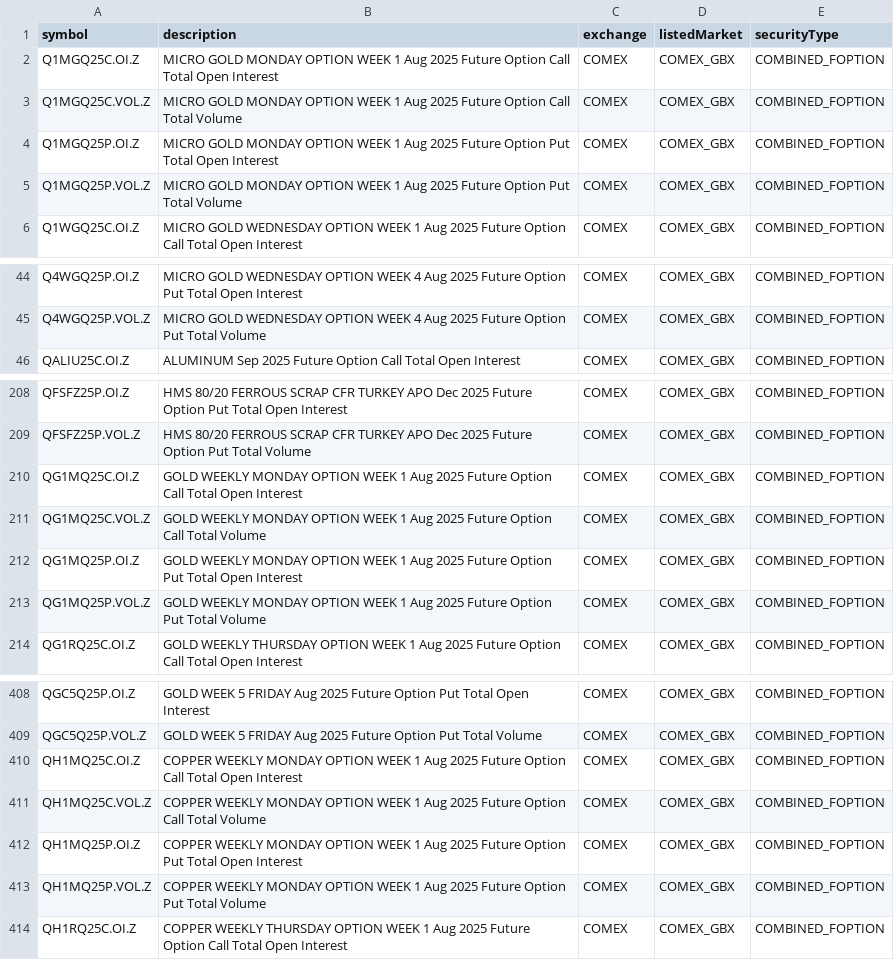
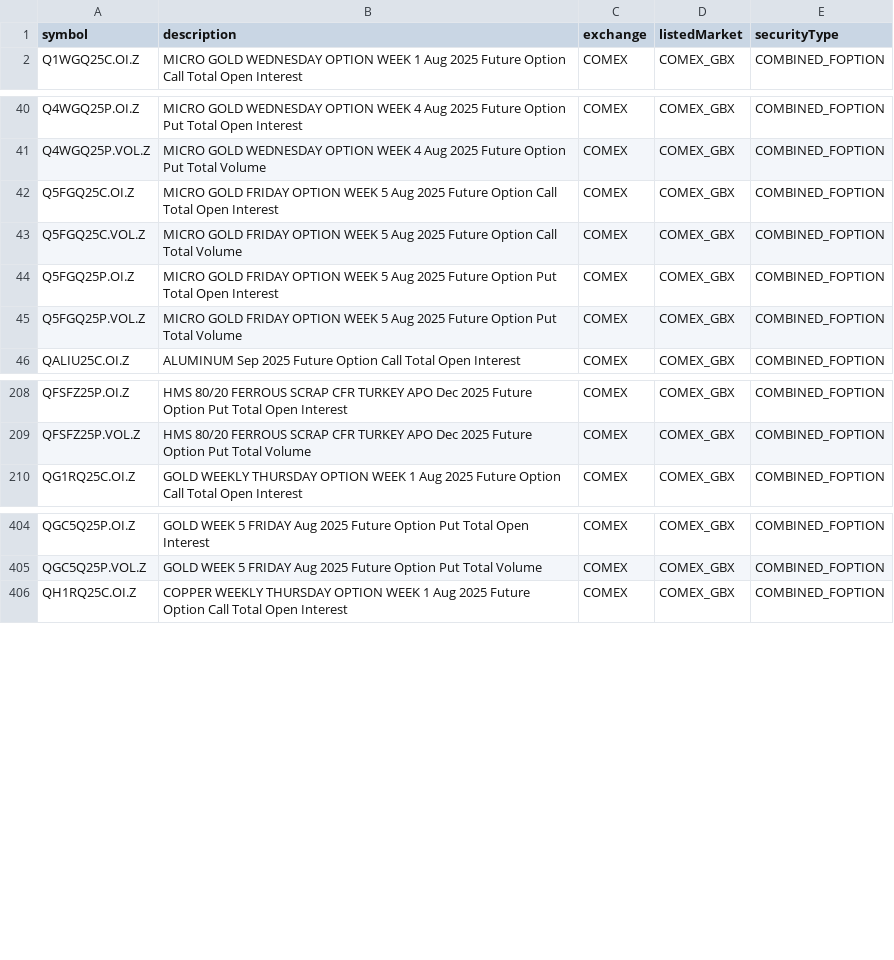
Before and after one commit to eigenkor/MarketForecaster-DTN-Symbol-Downloader, a CSV file: dtn_symbols/by_exchange/COMEX/COMBINED_FOPTION.csv, drawn as a sheet; only a part is shown, gaps mark what is left out; the diff covers the shown part only.

```diff
--- a/dtn_symbols/by_exchange/COMEX/COMBINED_FOPTION.csv
+++ b/dtn_symbols/by_exchange/COMEX/COMBINED_FOPTION.csv
@@ -1,6 +1,2 @@
 symbol,description,exchange,listedMarket,securityType
-Q1MGQ25C.OI.Z,MICRO GOLD MONDAY OPTION WEEK 1 Aug 2025 Future Option Call Total Open Interest,COMEX,COMEX_GBX,COMBINED_FOPTION
-Q1MGQ25C.VOL.Z,MICRO GOLD MONDAY OPTION WEEK 1 Aug 2025 Future Option Call Total Volume,COMEX,COMEX_GBX,COMBINED_FOPTION
-Q1MGQ25P.OI.Z,MICRO GOLD MONDAY OPTION WEEK 1 Aug 2025 Future Option Put Total Open Interest,COMEX,COMEX_GBX,COMBINED_FOPTION
-Q1MGQ25P.VOL.Z,MICRO GOLD MONDAY OPTION WEEK 1 Aug 2025 Future Option Put Total Volume,COMEX,COMEX_GBX,COMBINED_FOPTION
 Q1WGQ25C.OI.Z,MICRO GOLD WEDNESDAY OPTION WEEK 1 Aug 2025 Future Option Call Total Open Interest,COMEX,COMEX_GBX,COMBINED_FOPTION
@@ -45,2 +41,6 @@ Q4WGQ25P.OI.Z,MICRO GOLD WEDNESDAY OPTION WEEK 4 Aug 2025 Future Option Put Tota
 Q4WGQ25P.VOL.Z,MICRO GOLD WEDNESDAY OPTION WEEK 4 Aug 2025 Future Option Put Total Volume,COMEX,COMEX_GBX,COMBINED_FOPTION
+Q5FGQ25C.OI.Z,MICRO GOLD FRIDAY OPTION WEEK 5 Aug 2025 Future Option Call Total Open Interest,COMEX,COMEX_GBX,COMBINED_FOPTION
+Q5FGQ25C.VOL.Z,MICRO GOLD FRIDAY OPTION WEEK 5 Aug 2025 Future Option Call Total Volume,COMEX,COMEX_GBX,COMBINED_FOPTION
+Q5FGQ25P.OI.Z,MICRO GOLD FRIDAY OPTION WEEK 5 Aug 2025 Future Option Put Total Open Interest,COMEX,COMEX_GBX,COMBINED_FOPTION
+Q5FGQ25P.VOL.Z,MICRO GOLD FRIDAY OPTION WEEK 5 Aug 2025 Future Option Put Total Volume,COMEX,COMEX_GBX,COMBINED_FOPTION
 QALIU25C.OI.Z,ALUMINUM Sep 2025 Future Option Call Total Open Interest,COMEX,COMEX_GBX,COMBINED_FOPTION
@@ -209,6 +209,2 @@ QFSFZ25P.OI.Z,HMS 80/20 FERROUS SCRAP CFR TURKEY APO Dec 2025 Future Option Put
 QFSFZ25P.VOL.Z,HMS 80/20 FERROUS SCRAP CFR TURKEY APO Dec 2025 Future Option Put Total Volume,COMEX,COMEX_GBX,COMBINED_FOPTION
-QG1MQ25C.OI.Z,GOLD WEEKLY MONDAY OPTION WEEK 1 Aug 2025 Future Option Call Total Open Interest,COMEX,COMEX_GBX,COMBINED_FOPTION
-QG1MQ25C.VOL.Z,GOLD WEEKLY MONDAY OPTION WEEK 1 Aug 2025 Future Option Call Total Volume,COMEX,COMEX_GBX,COMBINED_FOPTION
-QG1MQ25P.OI.Z,GOLD WEEKLY MONDAY OPTION WEEK 1 Aug 2025 Future Option Put Total Open Interest,COMEX,COMEX_GBX,COMBINED_FOPTION
-QG1MQ25P.VOL.Z,GOLD WEEKLY MONDAY OPTION WEEK 1 Aug 2025 Future Option Put Total Volume,COMEX,COMEX_GBX,COMBINED_FOPTION
 QG1RQ25C.OI.Z,GOLD WEEKLY THURSDAY OPTION WEEK 1 Aug 2025 Future Option Call Total Open Interest,COMEX,COMEX_GBX,COMBINED_FOPTION
@@ -409,6 +405,2 @@ QGC5Q25P.OI.Z,GOLD WEEK 5 FRIDAY Aug 2025 Future Option Put Total Open Interest,
 QGC5Q25P.VOL.Z,GOLD WEEK 5 FRIDAY Aug 2025 Future Option Put Total Volume,COMEX,COMEX_GBX,COMBINED_FOPTION
-QH1MQ25C.OI.Z,COPPER WEEKLY MONDAY OPTION WEEK 1 Aug 2025 Future Option Call Total Open Interest,COMEX,COMEX_GBX,COMBINED_FOPTION
-QH1MQ25C.VOL.Z,COPPER WEEKLY MONDAY OPTION WEEK 1 Aug 2025 Future Option Call Total Volume,COMEX,COMEX_GBX,COMBINED_FOPTION
-QH1MQ25P.OI.Z,COPPER WEEKLY MONDAY OPTION WEEK 1 Aug 2025 Future Option Put Total Open Interest,COMEX,COMEX_GBX,COMBINED_FOPTION
-QH1MQ25P.VOL.Z,COPPER WEEKLY MONDAY OPTION WEEK 1 Aug 2025 Future Option Put Total Volume,COMEX,COMEX_GBX,COMBINED_FOPTION
 QH1RQ25C.OI.Z,COPPER WEEKLY THURSDAY OPTION WEEK 1 Aug 2025 Future Option Call Total Open Interest,COMEX,COMEX_GBX,COMBINED_FOPTION
```
Also changed, not shown: 4 removed rows elsewhere in this file, dtn_symbols/by_exchange/CME/COMBINED_FOPTION.csv, dtn_symbols/by_exchange/ENCOM/FOPTION.csv, 53 other files.
